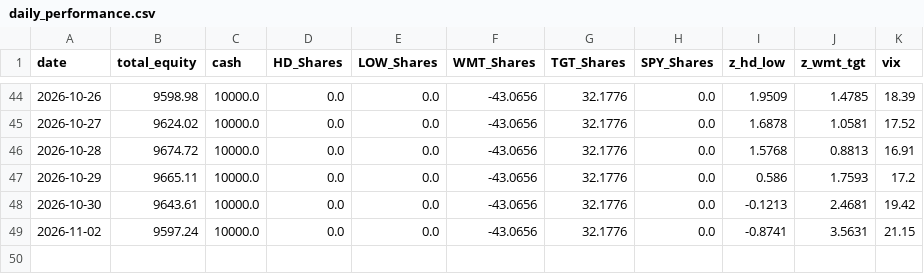
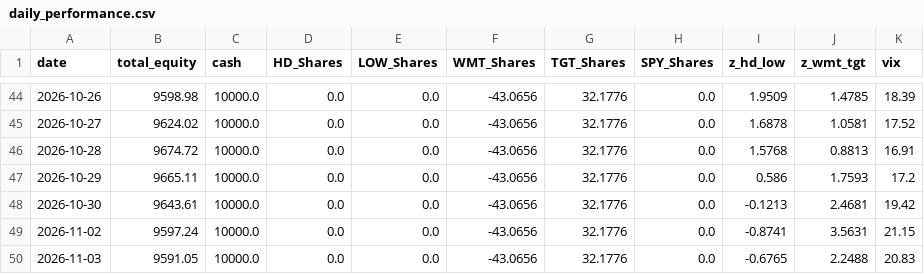
Before and after one commit to pantelisk121-prog/quant-paper-bot, a CSV file: daily_performance.csv, drawn as a sheet; only a part is shown, gaps mark what is left out; the diff names each change by its address in the sheet, - before the commit and + after, or states it on an @@ line.

```diff
--- a/daily_performance.csv
+++ b/daily_performance.csv
+row 50: 2026-11-03 | 9591.05 | 10000.0 | 0.0 | 0.0 | -43.0656 | 32.1776 | 0.0 | -0.6765 | 2.2488 | 20.83
```
Also changed, not shown: 2 other files.
